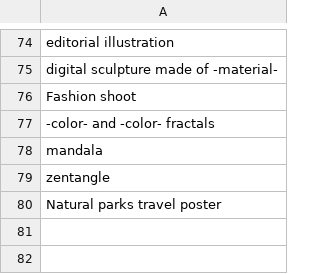
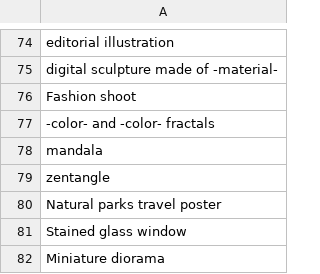
Before and after one commit to AIrjen/OneButtonPrompt, a CSV file: csvfiles/othertypes.csv, drawn as a sheet; only a part is shown, gaps mark what is left out; the diff names each change by its address in the sheet, - before the commit and + after, or states it on an @@ line.

```diff
--- a/csvfiles/othertypes.csv
+++ b/csvfiles/othertypes.csv
+row 81: Stained glass window
+row 82: Miniature diorama
```
Also changed, not shown: csvfiles/locations.csv, csvfiles/moods.csv, 3 other files.
